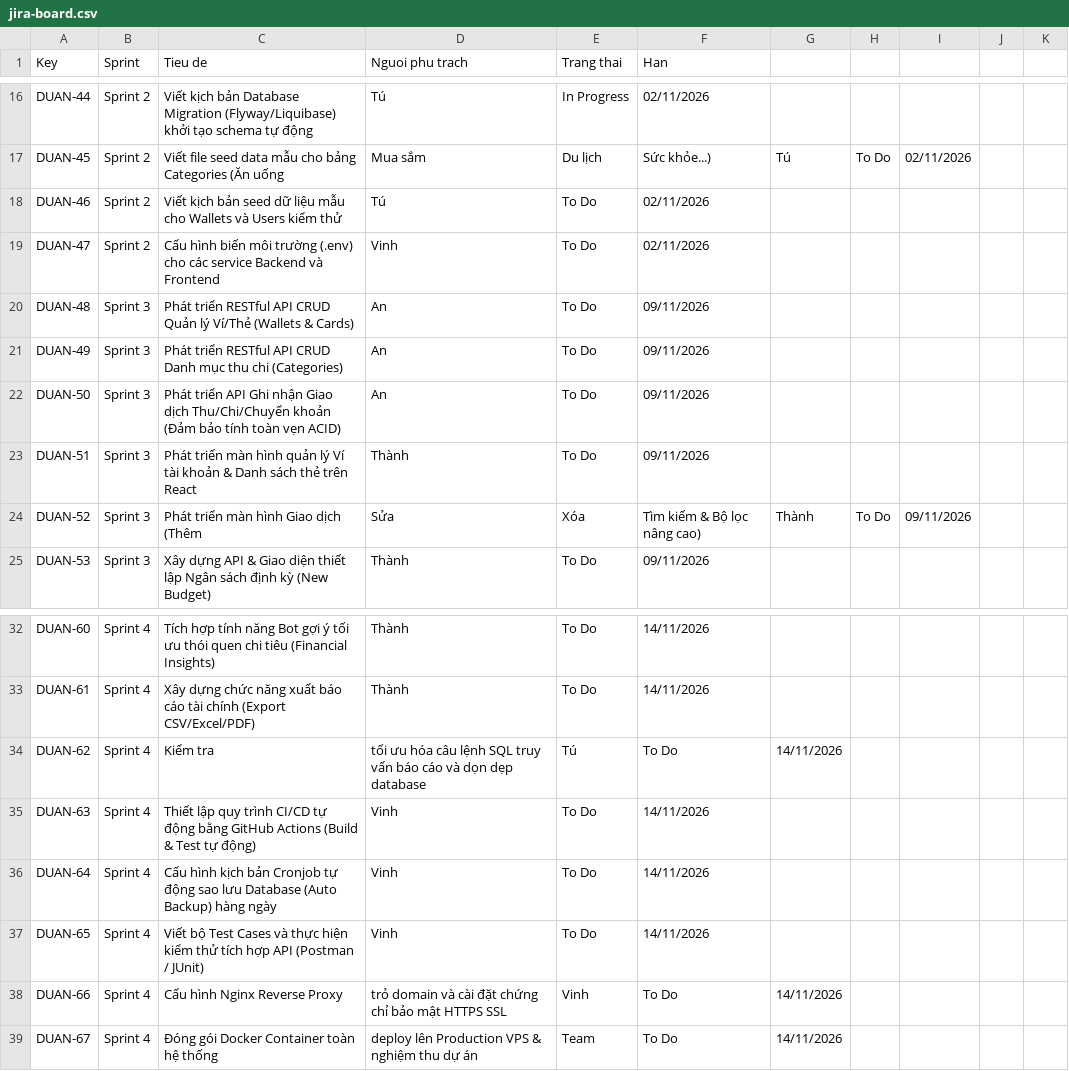
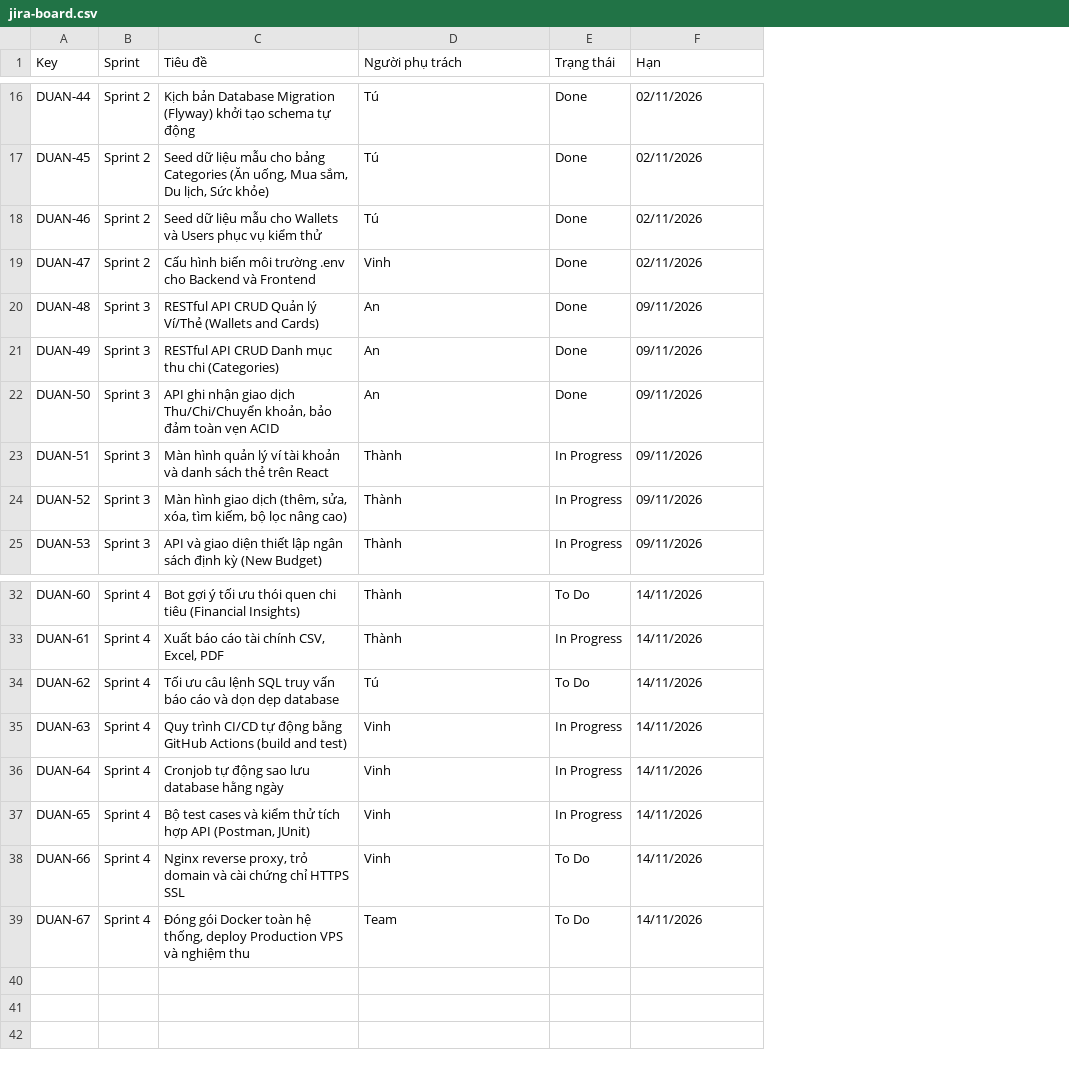
Before and after one commit to CJustin23/ProjectIT206, a CSV file: docs/jira-board.csv, drawn as a sheet; only a part is shown, gaps mark what is left out; removed rows and columns are numbered as before the commit, all else as after; the diff covers the shown part only; the diff names each change by its address in the sheet, - before the commit and + after, or states it on an @@ line.

```diff
--- a/docs/jira-board.csv
+++ b/docs/jira-board.csv
-column C (Tieu de), rows 16-25: Viết kịch bản Database Migration (Flyway/Liquibase) khởi tạo schema tự động | Viết file seed data mẫu cho bảng Categories (Ăn uống | Viết kịch bản seed dữ liệu mẫu cho Wallets và Users kiểm thử | Cấu hình biến môi trường (.env) cho các service Backend và Frontend | Phát triển RESTful API CRUD Quản lý Ví/Thẻ (Wallets & Cards) | Phát triển RESTful API CRUD Danh mục thu chi (Categories) | Phát triển API Ghi nhận Giao dịch Thu/Chi/Chuyển khoản (Đảm bảo tính toàn vẹn ACID) | Phát triển màn hình quản lý Ví tài khoản & Danh sách thẻ trên React | Phát triển màn hình Giao dịch (Thêm | Xây dựng API & Giao diện thiết lập Ngân sách định kỳ (New Budget); rows 32-39: Tích hợp tính năng Bot gợi ý tối ưu thói quen chi tiêu (Financial Insights) | Xây dựng chức năng xuất báo cáo tài chính (Export CSV/Excel/PDF) | Kiểm tra | Thiết lập quy trình CI/CD tự động bằng GitHub Actions (Build & Test tự động) | Cấu hình kịch bản Cronjob tự động sao lưu Database (Auto Backup) hàng ngày | Viết bộ Test Cases và thực hiện kiểm thử tích hợp API (Postman / JUnit) | Cấu hình Nginx Reverse Proxy | Đóng gói Docker Container toàn hệ thống
+column C (Tiêu đề), rows 16-25: Kịch bản Database Migration (Flyway) khởi tạo schema tự động | Seed dữ liệu mẫu cho bảng Categories (Ăn uống, Mua sắm, Du lịch, Sức khỏe) | Seed dữ liệu mẫu cho Wallets và Users phục vụ kiểm thử | Cấu hình biến môi trường .env cho Backend và Frontend | RESTful API CRUD Quản lý Ví/Thẻ (Wallets and Cards) | RESTful API CRUD Danh mục thu chi (Categories) | API ghi nhận giao dịch Thu/Chi/Chuyển khoản, bảo đảm toàn vẹn ACID | Màn hình quản lý ví tài khoản và danh sách thẻ trên React | Màn hình giao dịch (thêm, sửa, xóa, tìm kiếm, bộ lọc nâng cao) | API và giao diện thiết lập ngân sách định kỳ (New Budget); rows 32-39: Bot gợi ý tối ưu thói quen chi tiêu (Financial Insights) | Xuất báo cáo tài chính CSV, Excel, PDF | Tối ưu câu lệnh SQL truy vấn báo cáo và dọn dẹp database | Quy trình CI/CD tự động bằng GitHub Actions (build and test) | Cronjob tự động sao lưu database hằng ngày | Bộ test cases và kiểm thử tích hợp API (Postman, JUnit) | Nginx reverse proxy, trỏ domain và cài chứng chỉ HTTPS SSL | Đóng gói Docker toàn hệ thống, deploy Production VPS và nghiệm thu
-column E (Trang thai), rows 16-25: In Progress | Du lịch | To Do | To Do | To Do | To Do | To Do | To Do | Xóa | To Do; rows 32-39: To Do | To Do | Tú | To Do | To Do | To Do | Vinh | Team
+column E (Trạng thái), rows 16-25: Done | Done | Done | Done | Done | Done | Done | In Progress | In Progress | In Progress; rows 32-39: To Do | In Progress | To Do | In Progress | In Progress | In Progress | To Do | To Do
-column G, rows 17-24: Tú |  |  |  |  |  |  | Thành; rows 34-39: 14/11/2026 |  |  |  | 14/11/2026 | 14/11/2026
-column H, rows 17-24: To Do |  |  |  |  |  |  | To Do
-column I, rows 17-24: 02/11/2026 |  |  |  |  |  |  | 09/11/2026
-column J, empty
-column K, empty
-D1: Nguoi phu trach
+D1: Người phụ trách
-F1: Han
+F1: Hạn
-D17 (Người phụ trách): Mua sắm
+D17 (Người phụ trách): Tú
-F17 (Hạn): Sức khỏe...)
+F17 (Hạn): 02/11/2026
-D24 (Người phụ trách): Sửa
+D24 (Người phụ trách): Thành
-F24 (Hạn): Tìm kiếm & Bộ lọc nâng cao)
+F24 (Hạn): 09/11/2026
-D34 (Người phụ trách): tối ưu hóa câu lệnh SQL truy vấn báo cáo và dọn dẹp database
+D34 (Người phụ trách): Tú
-F34 (Hạn): To Do
+F34 (Hạn): 14/11/2026
-D38 (Người phụ trách): trỏ domain và cài đặt chứng chỉ bảo mật HTTPS SSL
+D38 (Người phụ trách): Vinh
-F38:F39 (Hạn): To Do
+F38:F39 (Hạn): 14/11/2026
-D39 (Người phụ trách): deploy lên Production VPS & nghiệm thu dự án
+D39 (Người phụ trách): Team
```
Also changed, not shown: 22 edited cells elsewhere in this file, docs/backlog.csv, 3 other files.
